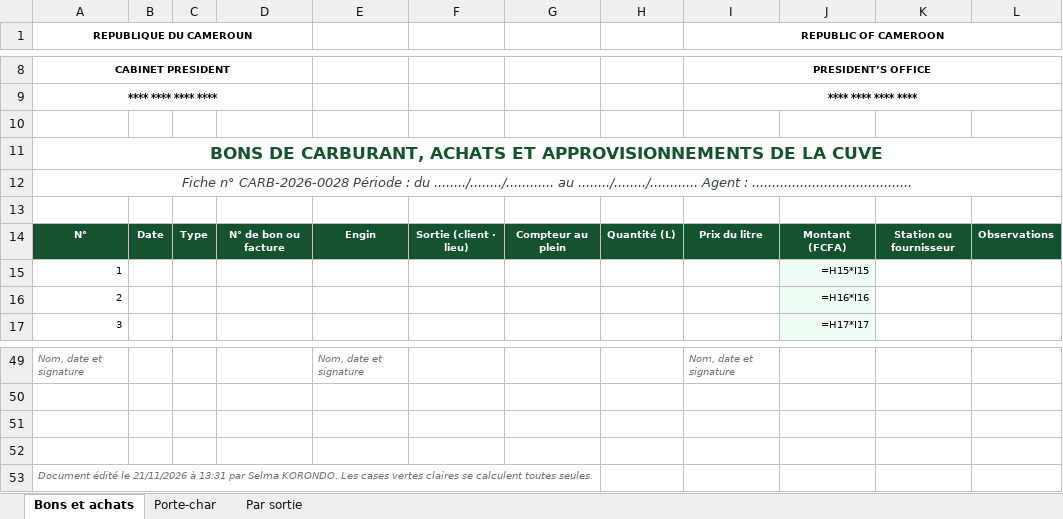
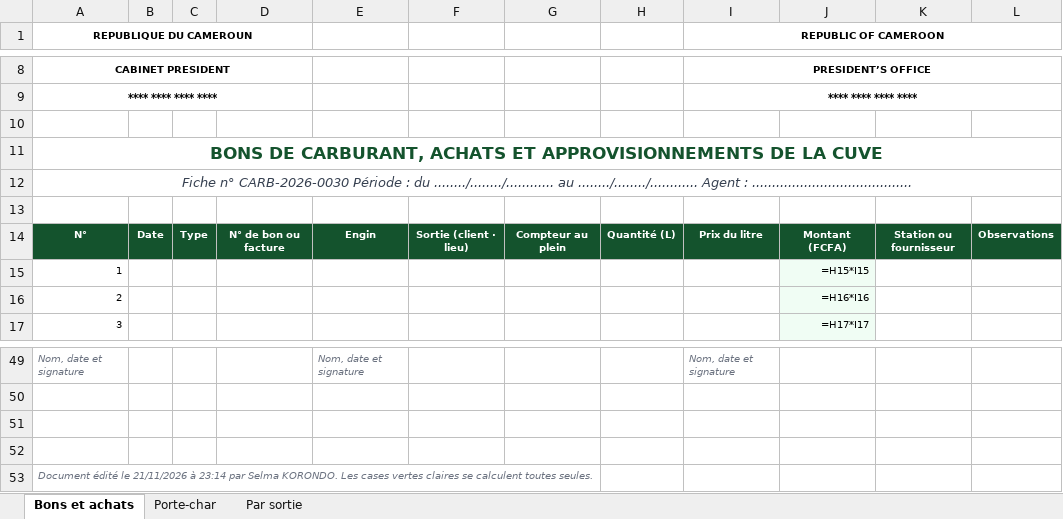
Before and after one commit to emriscedric-gif/parc-engins, an Excel workbook: maquette-donnees/docs/exports_carburant_type_xlsx_vierge_1.xlsx, sheet Bons et achats, drawn as a sheet; only a part is shown, gaps mark what is left out; values as stored, in another font and other column widths than the file's, no borders; formulas without a stored value are shown as written; charts and pictures not drawn; the diff names each change by its address in the sheet, - before the commit and + after, or states it on an @@ line.

```diff
--- a/maquette-donnees/docs/exports_carburant_type_xlsx_vierge_1.xlsx (sheet Bons et achats)
+++ b/maquette-donnees/docs/exports_carburant_type_xlsx_vierge_1.xlsx (sheet Bons et achats)
-A12 (REPUBLIQUE DU CAMEROUN): Fiche n° CARB-2026-0028 Période :…
+A12 (REPUBLIQUE DU CAMEROUN): Fiche n° CARB-2026-0030 Période :…
-A53 (REPUBLIQUE DU CAMEROUN): …21/11/2026 à 13:31 par Selma…
+A53 (REPUBLIQUE DU CAMEROUN): …21/11/2026 à 23:14 par Selma…
```
Also changed, not shown: sheet Porte-char, sheet Par sortie, maquette-donnees/docs/exports_carburant_type_xlsx.xlsx, maquette-donnees/docs/exports_maintenance_type_xlsx.xlsx, 30 other files.
